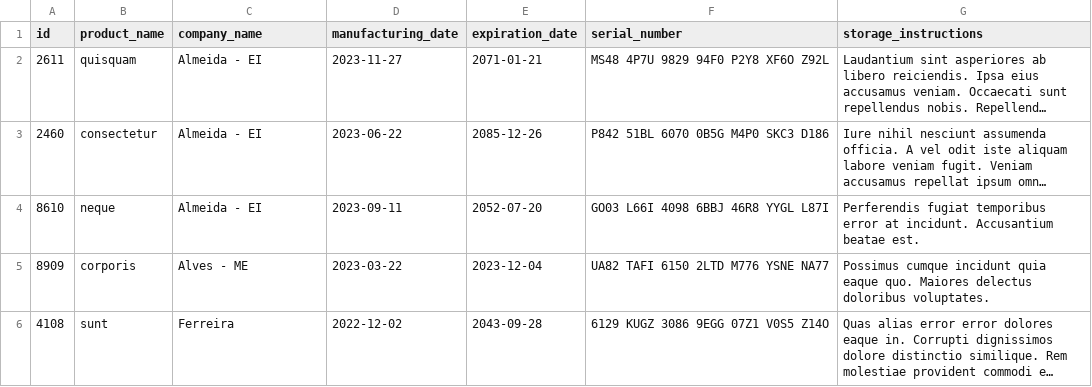
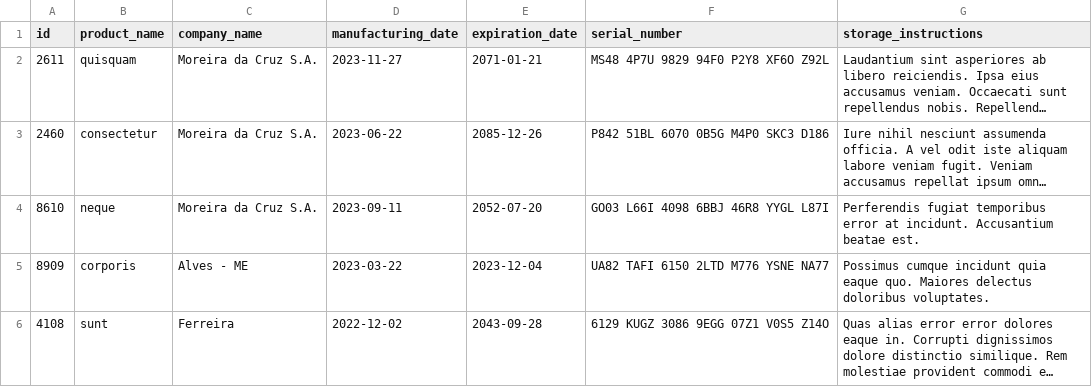
Before and after one commit to alanguilhermeM/Inventory-Report, a CSV file: inventory_report/data/inventory.csv, drawn as a sheet; long unchanged cells end in …; the diff names each change by its address in the sheet, - before the commit and + after, or states it on an @@ line.

```diff
--- a/inventory_report/data/inventory.csv
+++ b/inventory_report/data/inventory.csv
-C2:C4 (company_name): Almeida - EI
+C2:C4 (company_name): Moreira da Cruz S.A.
```
Also changed, not shown: 3 other files.
